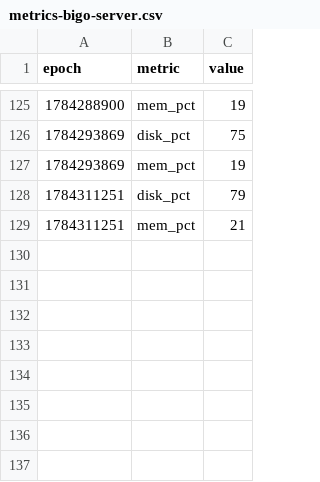
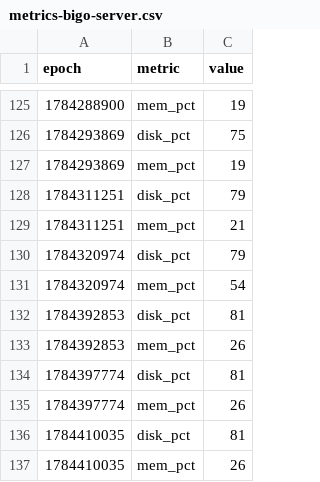
Before and after one commit to claude-monad/monad, a CSV file: logs/metrics-bigo-server.csv, drawn as a sheet; only a part is shown, gaps mark what is left out; the diff names each change by its address in the sheet, - before the commit and + after, or states it on an @@ line.

```diff
--- a/logs/metrics-bigo-server.csv
+++ b/logs/metrics-bigo-server.csv
+row 130: 1784320974 | disk_pct | 79
+row 131: 1784320974 | mem_pct | 54
+row 132: 1784392853 | disk_pct | 81
+row 133: 1784392853 | mem_pct | 26
+row 134: 1784397774 | disk_pct | 81
+row 135: 1784397774 | mem_pct | 26
+row 136: 1784410035 | disk_pct | 81
+row 137: 1784410035 | mem_pct | 26
```
Also changed, not shown: 29 other files.
